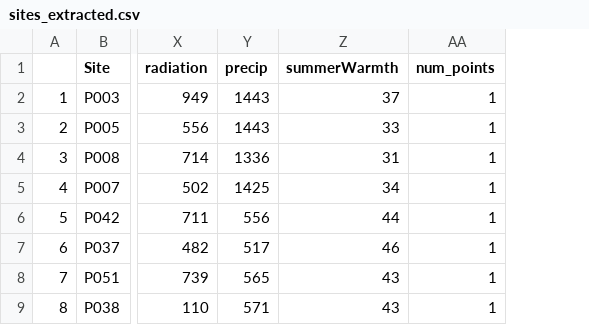
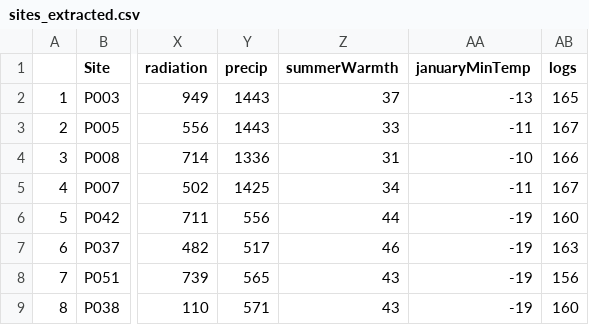
Before and after one commit to jeff-wagner/Pika_distSamp, a CSV file: data/sites_extracted.csv, drawn as a sheet; only a part is shown, gaps mark what is left out; removed rows and columns are numbered as before the commit, all else as after; the diff names each change by its address in the sheet, - before the commit and + after, or states it on an @@ line.

```diff
--- a/data/sites_extracted.csv
+++ b/data/sites_extracted.csv
-column AA (num_points), rows 2-9: all 1
+column AA (januaryMinTemp), rows 2-9: -13 | -11 | -10 | -11 | -19 | -19 | -19 | -19
+column AB (logs), rows 2-9: 165 | 167 | 166 | 167 | 160 | 163 | 156 | 160
```
Also changed, not shown: 10 other files.
